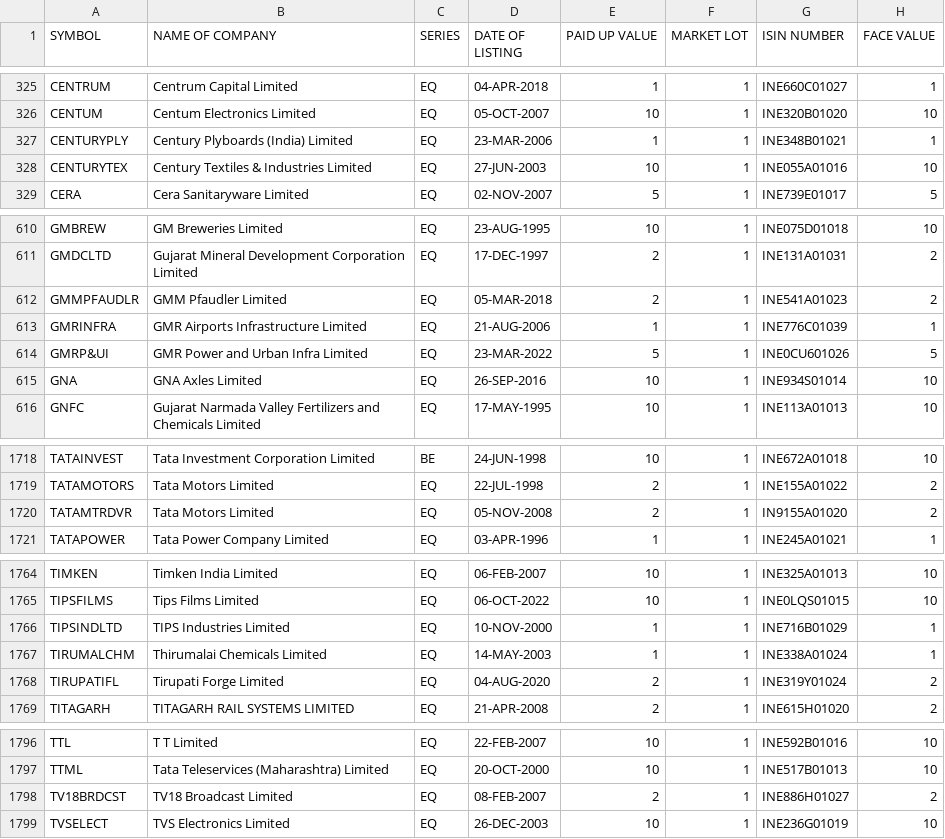
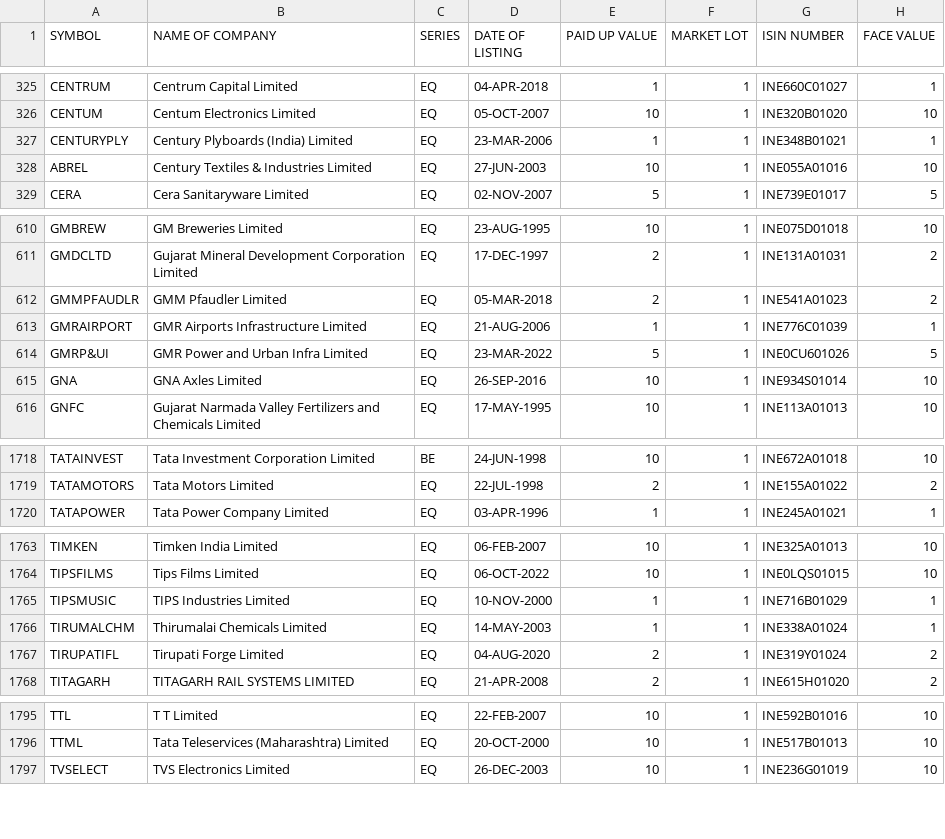
Before and after one commit to Jimit1322/TradeSmart, a CSV file: data/EQUITY_L.csv, drawn as a sheet; only a part is shown, gaps mark what is left out.

```diff
--- a/data/EQUITY_L.csv
+++ b/data/EQUITY_L.csv
@@ -327,3 +327,3 @@ CENTUM,Centum Electronics Limited,EQ,05-OCT-2007,10,1,INE320B01020,10
 CENTURYPLY,Century Plyboards (India) Limited,EQ,23-MAR-2006,1,1,INE348B01021,1
-CENTURYTEX,Century Textiles & Industries Limited,EQ,27-JUN-2003,10,1,INE055A01016,10
+ABREL,Century Textiles & Industries Limited,EQ,27-JUN-2003,10,1,INE055A01016,10
 CERA,Cera Sanitaryware Limited,EQ,02-NOV-2007,5,1,INE739E01017,5
@@ -612,3 +612,3 @@ GMDCLTD,Gujarat Mineral Development Corporation Limited,EQ,17-DEC-1997,2,1,INE13
 GMMPFAUDLR,GMM Pfaudler Limited,EQ,05-MAR-2018,2,1,INE541A01023,2
-GMRINFRA,GMR Airports Infrastructure Limited,EQ,21-AUG-2006,1,1,INE776C01039,1
+GMRAIRPORT,GMR Airports Infrastructure Limited,EQ,21-AUG-2006,1,1,INE776C01039,1
 GMRP&UI,GMR Power and Urban Infra Limited,EQ,23-MAR-2022,5,1,INE0CU601026,5
@@ -1719,3 +1719,2 @@ TATAINVEST,Tata Investment Corporation Limited,BE,24-JUN-1998,10,1,INE672A01018,
 TATAMOTORS,Tata Motors Limited,EQ,22-JUL-1998,2,1,INE155A01022,2
-TATAMTRDVR,Tata Motors Limited,EQ,05-NOV-2008,2,1,IN9155A01020,2
 TATAPOWER,Tata Power Company Limited,EQ,03-APR-1996,1,1,INE245A01021,1
@@ -1765,3 +1764,3 @@ TIMKEN,Timken India Limited,EQ,06-FEB-2007,10,1,INE325A01013,10
 TIPSFILMS,Tips Films Limited,EQ,06-OCT-2022,10,1,INE0LQS01015,10
-TIPSINDLTD,TIPS Industries Limited,EQ,10-NOV-2000,1,1,INE716B01029,1
+TIPSMUSIC,TIPS Industries Limited,EQ,10-NOV-2000,1,1,INE716B01029,1
 TIRUMALCHM,Thirumalai Chemicals Limited,EQ,14-MAY-2003,1,1,INE338A01024,1
@@ -1797,3 +1796,2 @@ TTL,T T Limited,EQ,22-FEB-2007,10,1,INE592B01016,10
 TTML,Tata Teleservices (Maharashtra) Limited,EQ,20-OCT-2000,10,1,INE517B01013,10
-TV18BRDCST,TV18 Broadcast Limited,EQ,08-FEB-2007,2,1,INE886H01027,2
 TVSELECT,TVS Electronics Limited,EQ,26-DEC-2003,10,1,INE236G01019,10
```
Also changed, not shown: data/Nifty 500.csv, data/auto/Large.csv, 4 other files.
